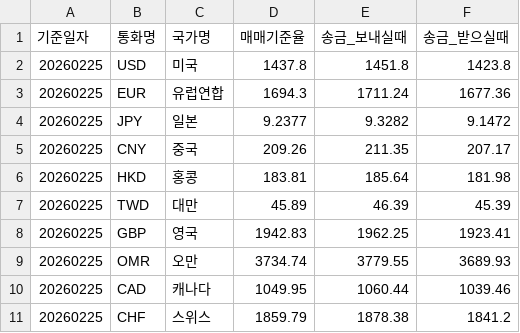
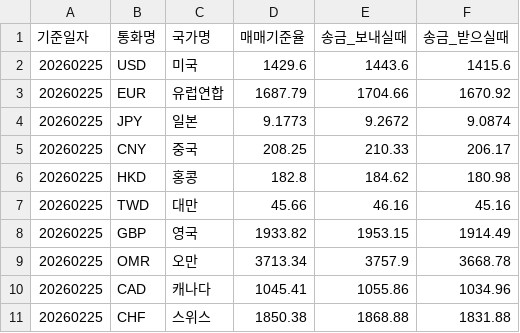
Before and after one commit to TEAM-BIRDIE/BeoTT, a CSV file: data/exchange_rates.csv, drawn as a sheet; only a part is shown; the diff covers the shown part only.

```diff
--- a/data/exchange_rates.csv
+++ b/data/exchange_rates.csv
@@ -1,11 +1,11 @@
 기준일자,통화명,국가명,매매기준율,송금_보내실때,송금_받으실때
-20260225,USD,미국,1437.8,1451.8,1423.8
-20260225,EUR,유럽연합,1694.3,1711.24,1677.36
-20260225,JPY,일본,9.2377,9.3282,9.1472
-20260225,CNY,중국,209.26,211.35,207.17
-20260225,HKD,홍콩,183.81,185.64,181.98
-20260225,TWD,대만,45.89,46.39,45.39
-20260225,GBP,영국,1942.83,1962.25,1923.41
-20260225,OMR,오만,3734.74,3779.55,3689.93
-20260225,CAD,캐나다,1049.95,1060.44,1039.46
-20260225,CHF,스위스,1859.79,1878.38,1841.2
+20260225,USD,미국,1429.6,1443.6,1415.6
+20260225,EUR,유럽연합,1687.79,1704.66,1670.92
+20260225,JPY,일본,9.1773,9.2672,9.0874
+20260225,CNY,중국,208.25,210.33,206.17
+20260225,HKD,홍콩,182.8,184.62,180.98
+20260225,TWD,대만,45.66,46.16,45.16
+20260225,GBP,영국,1933.82,1953.15,1914.49
+20260225,OMR,오만,3713.34,3757.9,3668.78
+20260225,CAD,캐나다,1045.41,1055.86,1034.96
+20260225,CHF,스위스,1850.38,1868.88,1831.88
```
Also changed, not shown: 125 edited cells elsewhere in this file, 1 other file.
